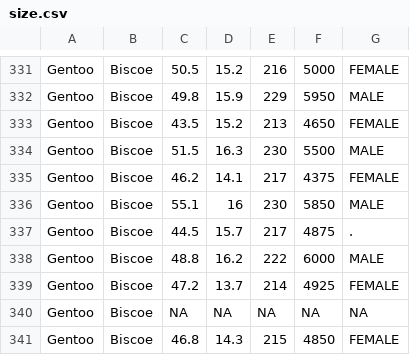
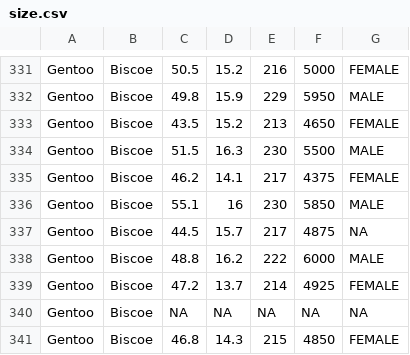
Before and after one commit to katsuP-UniLab/AI-ASM-23-12-17, a CSV file: source/size.csv, drawn as a sheet; only a part is shown, gaps mark what is left out.

```diff
--- a/source/size.csv
+++ b/source/size.csv
@@ -336,3 +336,3 @@ Gentoo,Biscoe,46.2,14.1,217,4375,FEMALE
 Gentoo,Biscoe,55.1,16,230,5850,MALE
-Gentoo,Biscoe,44.5,15.7,217,4875,.
+Gentoo,Biscoe,44.5,15.7,217,4875,NA
 Gentoo,Biscoe,48.8,16.2,222,6000,MALE
```
Also changed, not shown: 1 other file.
